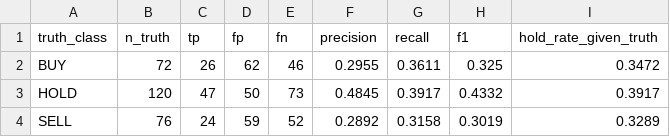
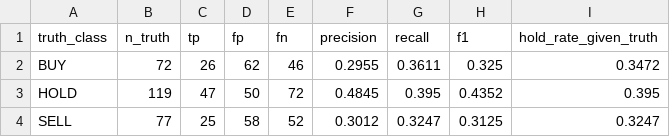
Before and after one commit to bencrowe0/citibank-arp, a CSV file: outputs/global/summary/asymmetry_direction_confusion.csv, drawn as a sheet.

```diff
--- a/outputs/global/summary/asymmetry_direction_confusion.csv
+++ b/outputs/global/summary/asymmetry_direction_confusion.csv
@@ -2,3 +2,3 @@ truth_class,n_truth,tp,fp,fn,precision,recall,f1,hold_rate_given_truth
 BUY,72,26,62,46,0.2955,0.3611,0.325,0.3472
-HOLD,120,47,50,73,0.4845,0.3917,0.4332,0.3917
-SELL,76,24,59,52,0.2892,0.3158,0.3019,0.3289
+HOLD,119,47,50,72,0.4845,0.395,0.4352,0.395
+SELL,77,25,58,52,0.3012,0.3247,0.3125,0.3247
```
Also changed, not shown: outputs/global/summary/asymmetry_magnitude_bins.csv, outputs/global/summary/asymmetry_recall_gap_test.csv, 13 other files.
